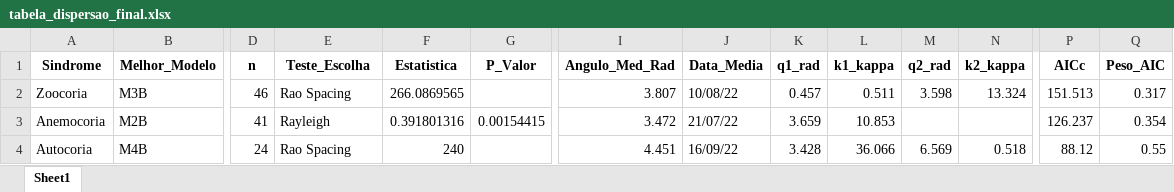
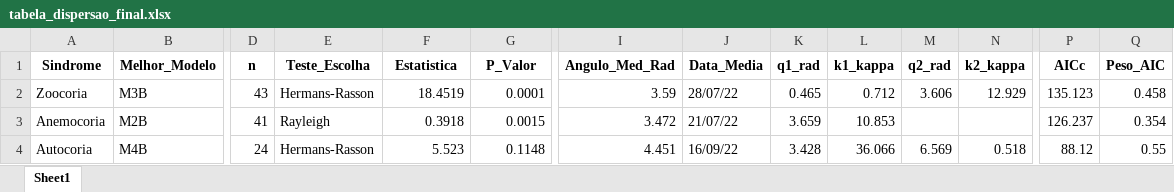
Before and after one commit to IgorMatos94/fenologia, an Excel workbook: dados/tabela_dispersao_final.xlsx, sheet Sheet1, drawn as a sheet; only a part is shown, gaps mark what is left out; values as stored, in another font and other column widths than the file's, no borders; the diff names each change by its address in the sheet, - before the commit and + after, or states it on an @@ line.

```diff
--- a/dados/tabela_dispersao_final.xlsx (sheet Sheet1)
+++ b/dados/tabela_dispersao_final.xlsx (sheet Sheet1)
-D2 (n): 46
+D2 (n): 43
-E2 (Teste_Escolha): Rao Spacing
+E2 (Teste_Escolha): Hermans-Rasson
-F2 (Estatistica): 266.0869565
+F2 (Estatistica): 18.4519
-G2 (P_Valor): (empty)
+G2 (P_Valor): 0.0001
-I2 (Angulo_Med_Rad): 3.807
+I2 (Angulo_Med_Rad): 3.59
-J2 (Data_Media): 10/08/22
+J2 (Data_Media): 28/07/22
-K2 (q1_rad): 0.457
+K2 (q1_rad): 0.465
-L2 (k1_kappa): 0.511
+L2 (k1_kappa): 0.712
-M2 (q2_rad): 3.598
+M2 (q2_rad): 3.606
-N2 (k2_kappa): 13.324
+N2 (k2_kappa): 12.929
-P2 (AICc): 151.513
+P2 (AICc): 135.123
-Q2 (Peso_AIC): 0.317
+Q2 (Peso_AIC): 0.458
-F3 (Estatistica): 0.391801316
+F3 (Estatistica): 0.3918
-G3 (P_Valor): 0.00154415
+G3 (P_Valor): 0.0015
-E4 (Teste_Escolha): Rao Spacing
+E4 (Teste_Escolha): Hermans-Rasson
-F4 (Estatistica): 240
+F4 (Estatistica): 5.523
-G4 (P_Valor): (empty)
+G4 (P_Valor): 0.1148
```
Also changed, not shown: dados/tabela_polinizacao_final.xlsx, 33 other files.
